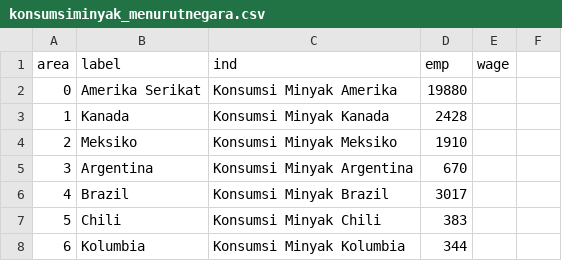
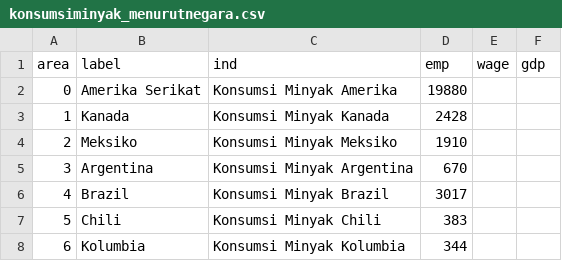
Before and after one commit to siboy/dev, a CSV file: data/konsumsiminyak_menurutnegara.csv, drawn as a sheet; only a part is shown; the diff names each change by its address in the sheet, - before the commit and + after, or states it on an @@ line.

Commit message:
Add files via upload
update kolom gdp

```diff
--- a/data/konsumsiminyak_menurutnegara.csv
+++ b/data/konsumsiminyak_menurutnegara.csv
-F1: (empty)
+F1: gdp
```
